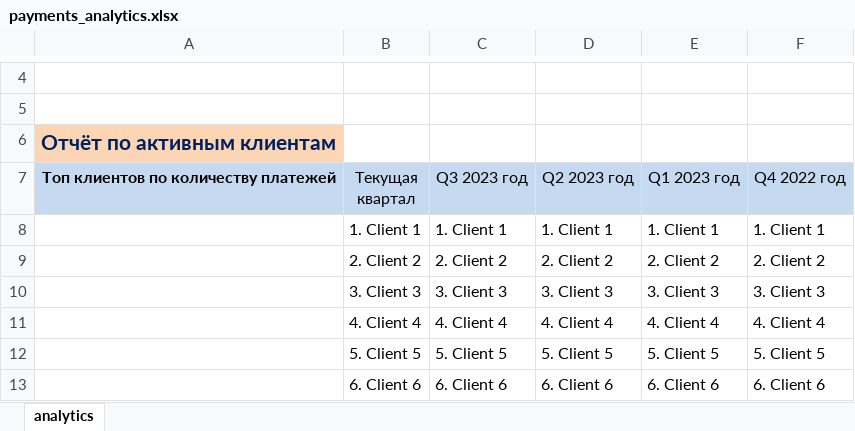
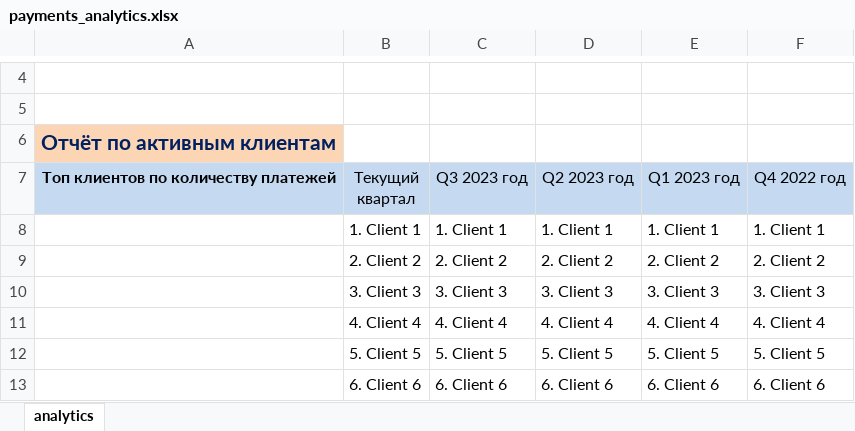
Before and after one commit to TR3N1K/web_lab_aib_frontend, an Excel workbook: labs/Lab_13_python_oop/payments_analytics.xlsx, sheet analytics, drawn as a sheet; only a part is shown, gaps mark what is left out; values as stored, in another font and other column widths than the file's, no borders; the diff names each change by its address in the sheet, - before the commit and + after, or states it on an @@ line.

```diff
--- a/labs/Lab_13_python_oop/payments_analytics.xlsx (sheet analytics)
+++ b/labs/Lab_13_python_oop/payments_analytics.xlsx (sheet analytics)
-B7: Текущая квартал
+B7: Текущий квартал
```
Also changed, not shown: 3 other files.
